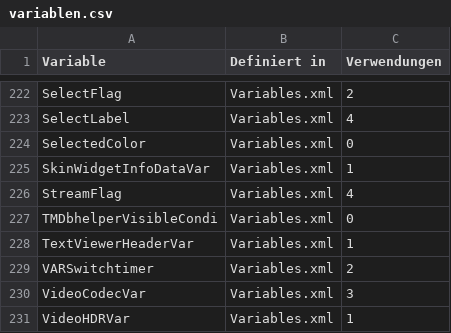
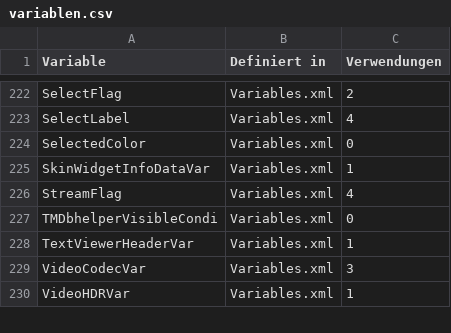
Before and after one commit to blauesgruen/skin.horizonzv-piers, a CSV file: results/kodi22_inventory/variablen.csv, drawn as a sheet; only a part is shown, gaps mark what is left out.

```diff
--- a/results/kodi22_inventory/variablen.csv
+++ b/results/kodi22_inventory/variablen.csv
@@ -228,3 +228,2 @@ TMDbhelperVisibleCondi;Variables.xml;0
 TextViewerHeaderVar;Variables.xml;1
-VARSwitchtimer;Variables.xml;2
 VideoCodecVar;Variables.xml;3
```
Also changed, not shown: 23 other files.
